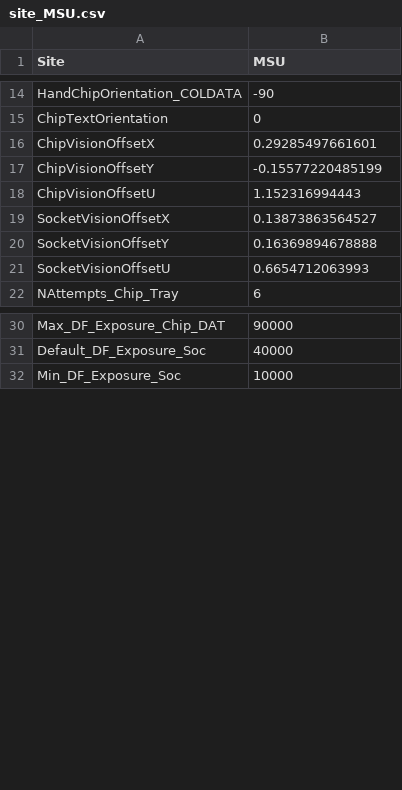
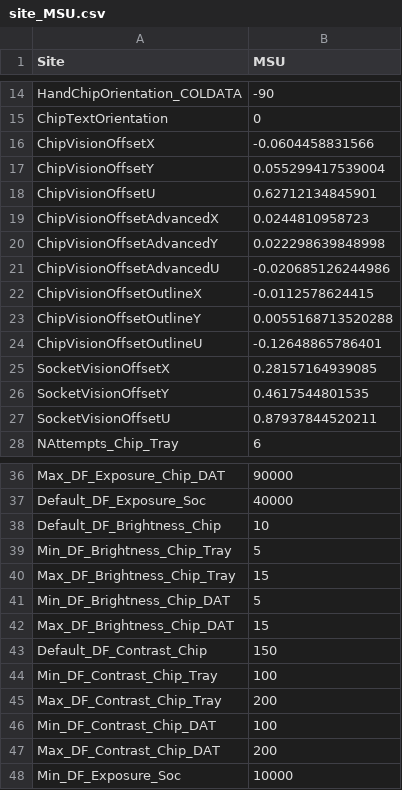
Before and after one commit to DUNE/FD_CE, a CSV file: QC/ChipTesting/RTS_Robot/site_MSU.csv, drawn as a sheet; only a part is shown, gaps mark what is left out; the diff covers the shown part only.

Commit message:
Chip measurement, alignment, reseat and logging
Adds more sophisticated DF chip measurements
Adds better reseat handling with target
chip-socket alignment values
Adds more logging functionality, some of which is
probably redunant but tailored to specific tests
Adds and updates helper functions to suit
Adds option for automatic alignment check and
reseat to socket placement

Adds lid closure check for cryo operation

```diff
--- a/QC/ChipTesting/RTS_Robot/site_MSU.csv
+++ b/QC/ChipTesting/RTS_Robot/site_MSU.csv
@@ -15,8 +15,14 @@ HandChipOrientation_COLDATA,-90
 ChipTextOrientation,0
-ChipVisionOffsetX,0.29285497661601
-ChipVisionOffsetY,-0.15577220485199
-ChipVisionOffsetU,1.152316994443
-SocketVisionOffsetX,0.13873863564527
-SocketVisionOffsetY,0.16369894678888
-SocketVisionOffsetU,0.6654712063993
+ChipVisionOffsetX,-0.0604458831566
+ChipVisionOffsetY,0.055299417539004
+ChipVisionOffsetU,0.62712134845901
+ChipVisionOffsetAdvancedX,0.0244810958723
+ChipVisionOffsetAdvancedY,0.022298639848998
+ChipVisionOffsetAdvancedU,-0.020685126244986
+ChipVisionOffsetOutlineX,-0.0112578624415
+ChipVisionOffsetOutlineY,0.0055168713520288
+ChipVisionOffsetOutlineU,-0.12648865786401
+SocketVisionOffsetX,0.28157164939085
+SocketVisionOffsetY,0.4617544801535
+SocketVisionOffsetU,0.87937844520211
 NAttempts_Chip_Tray,6
@@ -31,2 +37,12 @@ Max_DF_Exposure_Chip_DAT,90000
 Default_DF_Exposure_Soc,40000
+Default_DF_Brightness_Chip,10
+Min_DF_Brightness_Chip_Tray,5
+Max_DF_Brightness_Chip_Tray,15
+Min_DF_Brightness_Chip_DAT,5
+Max_DF_Brightness_Chip_DAT,15
+Default_DF_Contrast_Chip,150
+Min_DF_Contrast_Chip_Tray,100
+Max_DF_Contrast_Chip_Tray,200
+Min_DF_Contrast_Chip_DAT,100
+Max_DF_Contrast_Chip_DAT,200
 Min_DF_Exposure_Soc,10000
```
Also changed, not shown: 3 edited cells elsewhere in this file, 36 other files.
